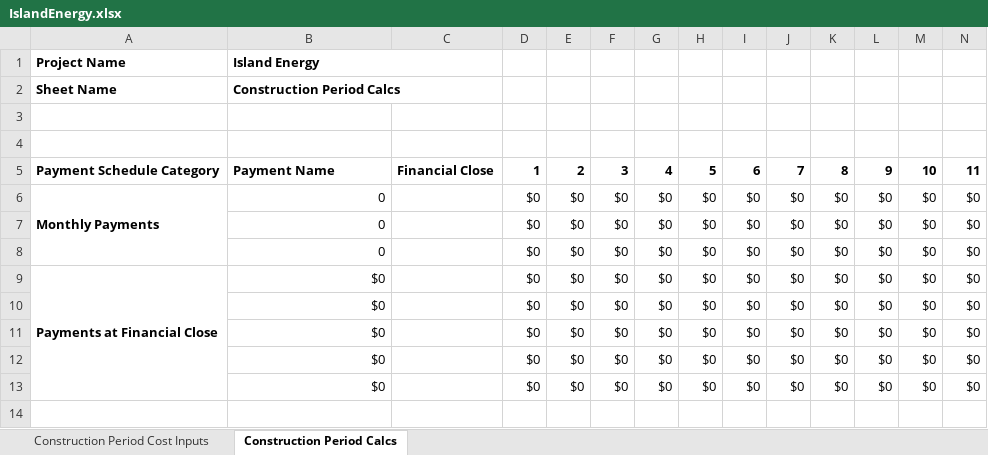
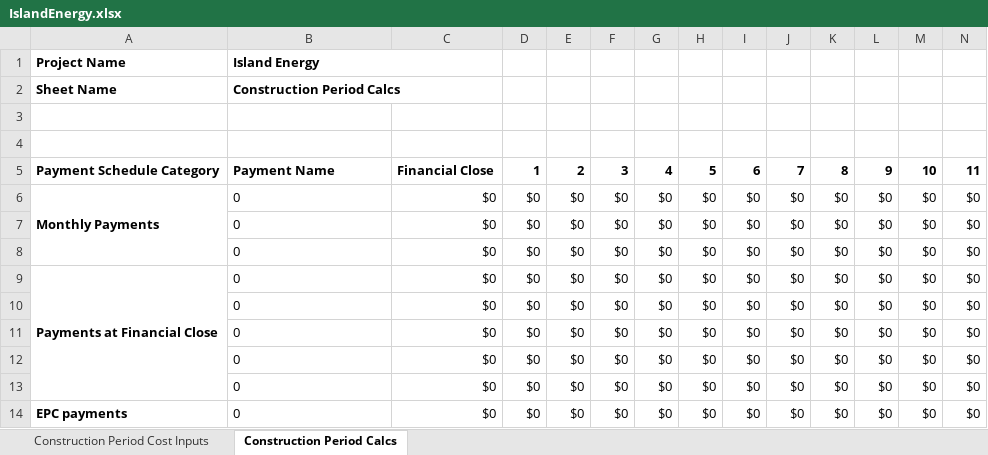
Before and after one commit to juliet29/projectFinance, an Excel workbook: IslandEnergy.xlsx, sheet Construction Period Calcs, drawn as a sheet; only a part is shown; values as stored, in another font and other column widths than the file's, no borders; rows hold the shown columns only; the diff names each change by its address in the sheet, - before the commit and + after, or states it on an @@ line.

Commit message:
const costs

```diff
--- a/IslandEnergy.xlsx (sheet Construction Period Calcs)
+++ b/IslandEnergy.xlsx (sheet Construction Period Calcs)
-B6:B13 alignment: right
+B6:B13 alignment: left
-C6:C13: (empty)
+C6:C13: $0
-B9:B13: $0
+B9:B13: 0
+row 14: EPC payments | 0 | $0 | $0 | $0 | $0 | $0 | $0 | $0 | $0 | $0 | $0 | $0 | $0
```
Also changed, not shown: sheet Construction Period Cost Inputs, 2 other files.
